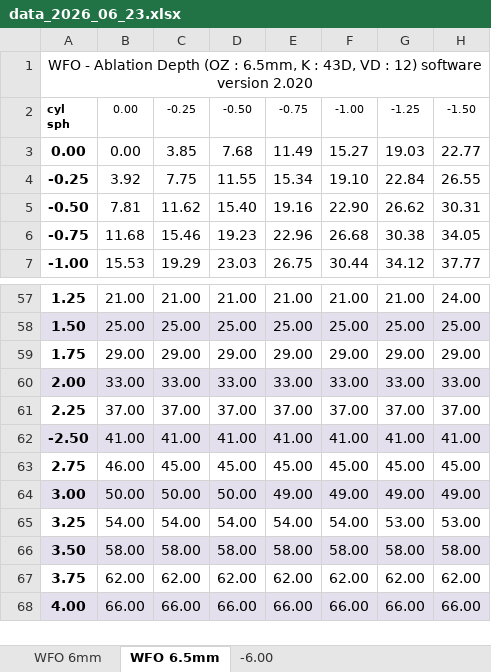
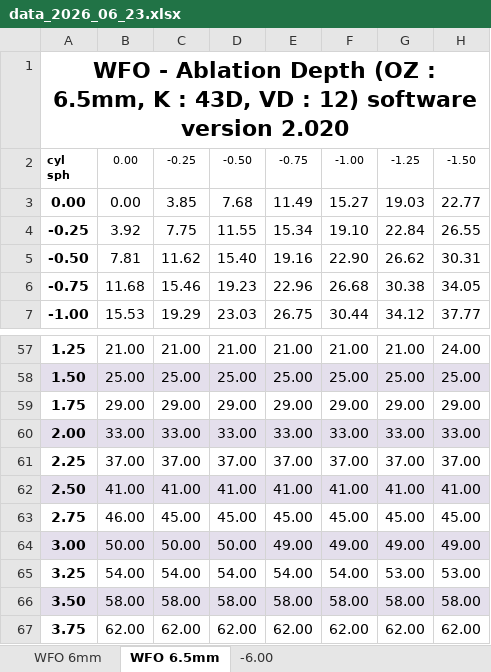
Before and after one commit to ujma1234/wfo, an Excel workbook: data_2026_06_23.xlsx, sheet WFO 6.5mm, drawn as a sheet; only a part is shown, gaps mark what is left out; the shorter side is filled out with more unchanged rows; values as stored, in another font and other column widths than the file's, no borders; table styles not drawn; the diff names each change by its address in the sheet, - before the commit and + after, or states it on an @@ line.

```diff
--- a/data_2026_06_23.xlsx (sheet WFO 6.5mm)
+++ b/data_2026_06_23.xlsx (sheet WFO 6.5mm)
-A1 bold: off
+A1 bold: on, text size: larger
-A62: -2.50
+A62: 2.50
```
Also changed, not shown: sheet WFO 6mm, 8 other files.
